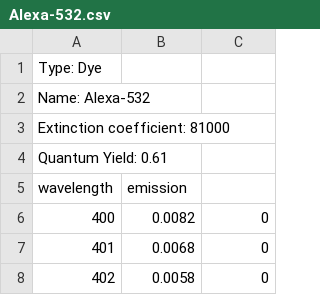
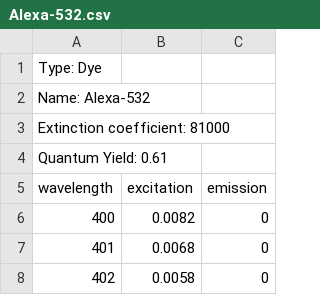
Before and after one commit to MicronOxford/SpekCheck, a CSV file: data/dyes/Alexa-532.csv, drawn as a sheet; only a part is shown.

```diff
--- a/data/dyes/Alexa-532.csv
+++ b/data/dyes/Alexa-532.csv
@@ -4,3 +4,3 @@ Extinction coefficient: 81000
 Quantum Yield: 0.61
-wavelength,emission
+wavelength,excitation,emission
 400,0.0082,0
```
Also changed, not shown: data/dyes/Alexa-568.csv, data/dyes/Alexa-594.csv, 8 other files.
